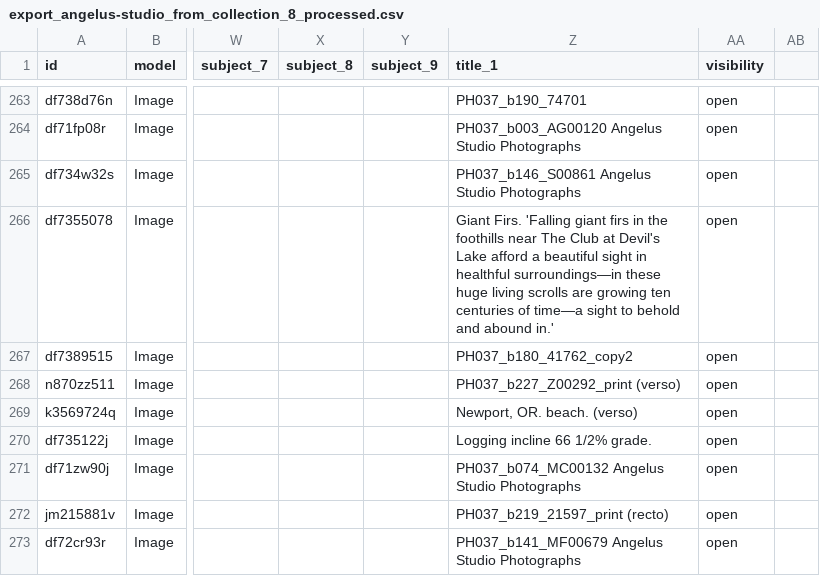
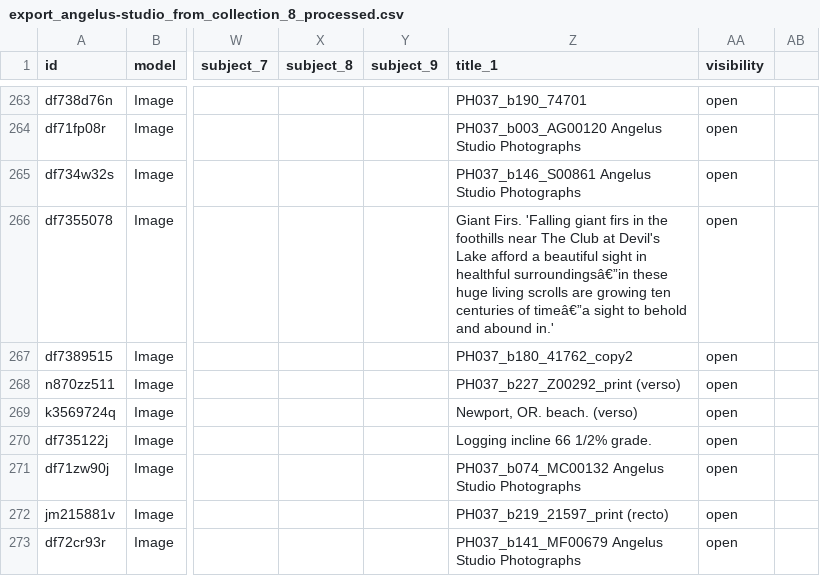
Before and after one commit to OregonDigital/od2_md_scripts, a CSV file: recto_verso_pids_aoid/exports/export_angelus-studio_from_collection_8_processed.csv, drawn as a sheet; only a part is shown, gaps mark what is left out; the diff names each change by its address in the sheet, - before the commit and + after, or states it on an @@ line.

```diff
--- a/recto_verso_pids_aoid/exports/export_angelus-studio_from_collection_8_processed.csv
+++ b/recto_verso_pids_aoid/exports/export_angelus-studio_from_collection_8_processed.csv
-Z266 (title_1): …in healthful surroundings—in these huge living scrolls are growing ten centuries of time—a sight to…
+Z266 (title_1): …in healthful surroundingsâ€”in these huge living scrolls are growing ten centuries of timeâ€”a sight to…
```
Also changed, not shown: recto_verso_pids_aoid/exports/export_angelus-studio_from_collection_12_processed.csv, recto_verso_pids_aoid/exports/export_angelus-studio_from_collection_13_processed.csv, 11 other files.
